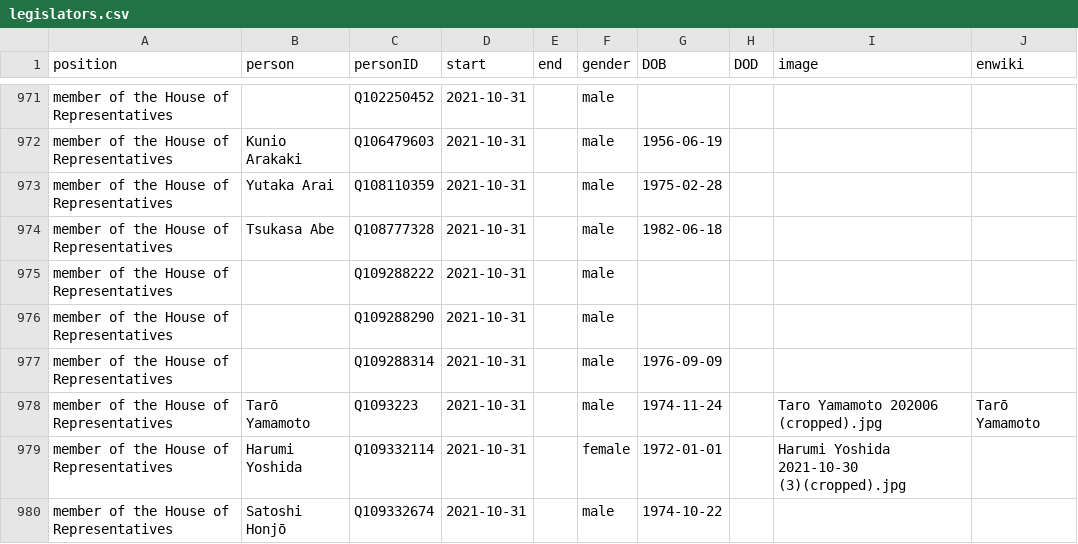
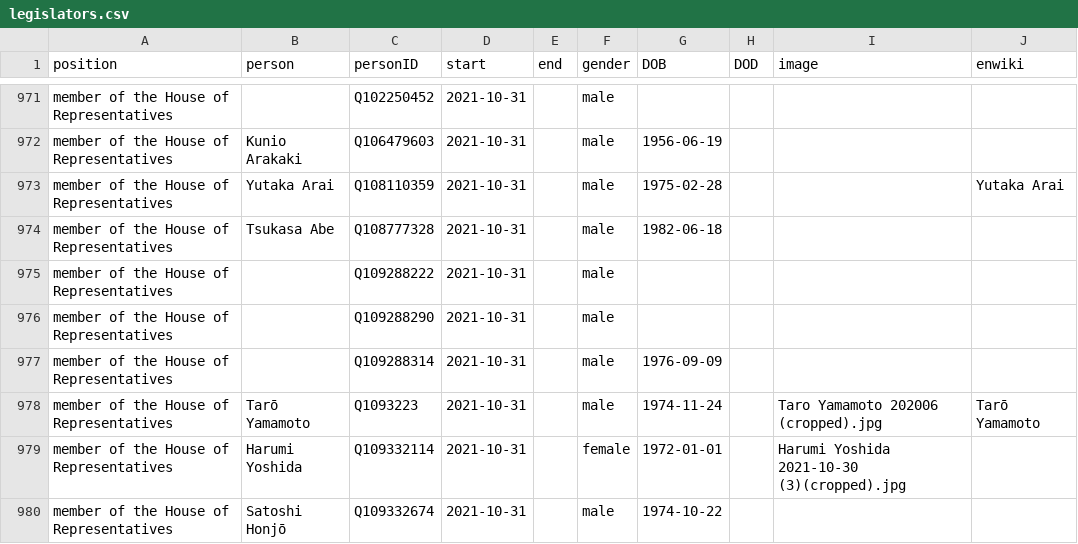
Before and after one commit to every-politician-scrapers/japan-ministers, a CSV file: html/legislators.csv, drawn as a sheet; only a part is shown, gaps mark what is left out.

```diff
--- a/html/legislators.csv
+++ b/html/legislators.csv
@@ -972,3 +972,3 @@ member of the House of Representatives,,Q102250452,2021-10-31,,male,,,,
 member of the House of Representatives,Kunio Arakaki,Q106479603,2021-10-31,,male,1956-06-19,,,
-member of the House of Representatives,Yutaka Arai,Q108110359,2021-10-31,,male,1975-02-28,,,
+member of the House of Representatives,Yutaka Arai,Q108110359,2021-10-31,,male,1975-02-28,,,Yutaka Arai
 member of the House of Representatives,Tsukasa Abe,Q108777328,2021-10-31,,male,1982-06-18,,,
```
Also changed, not shown: 1 other file.
